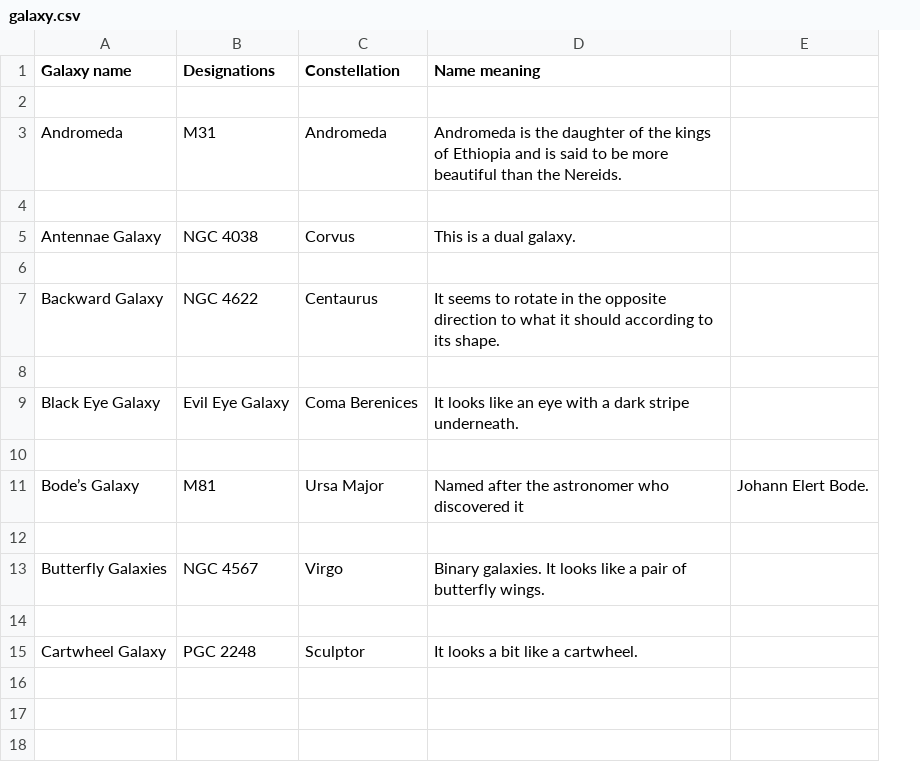
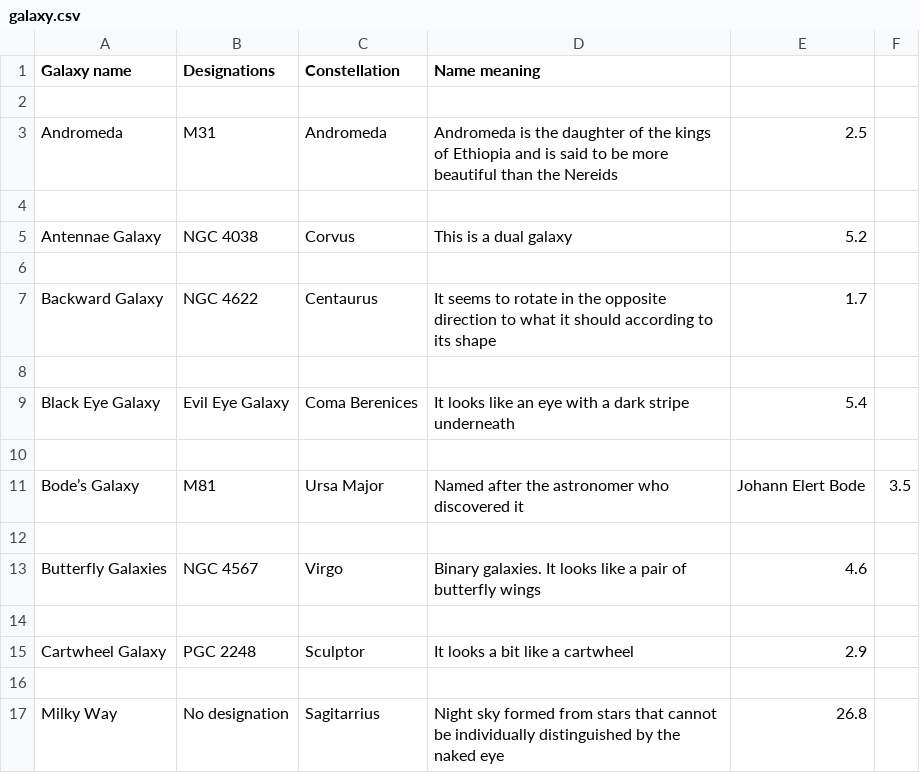
Before and after one commit to OpriasaWeb/universe.sql, a CSV file: galaxy.csv, drawn as a sheet; removed rows and columns are numbered as before the commit, all else as after; the diff names each change by its address in the sheet, - before the commit and + after, or states it on an @@ line.

```diff
--- a/galaxy.csv
+++ b/galaxy.csv
-column E, row 11: Johann Elert Bode.
+column E, rows 3-15: 2.5 |  | 5.2 |  | 1.7 |  | 5.4 |  | Johann Elert Bode |  | 4.6 |  | 2.9
+column F, row 11: 3.5
-D3 (Name meaning): …than the Nereids.
+D3 (Name meaning): …than the Nereids
-D5 (Name meaning): This is a dual galaxy.
+D5 (Name meaning): This is a dual galaxy
-D7 (Name meaning): …to its shape.
+D7 (Name meaning): …to its shape
-D9 (Name meaning): …dark stripe underneath.
+D9 (Name meaning): …dark stripe underneath
-D13 (Name meaning): …of butterfly wings.
+D13 (Name meaning): …of butterfly wings
-D15 (Name meaning): It looks a bit like a cartwheel.
+D15 (Name meaning): It looks a bit like a cartwheel
+row 16: (empty)
+row 17: Milky Way | No designation | Sagitarrius | Night sky formed from stars that cannot be individually distinguished by the naked eye | 26.8
```
Also changed, not shown: moon.csv, star.csv, 1 other file.
